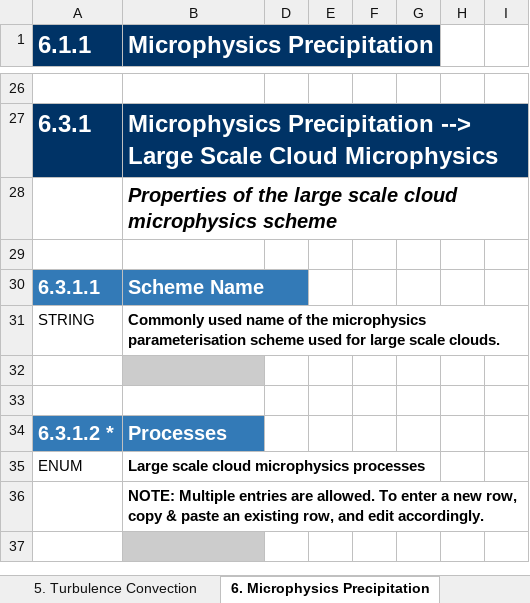
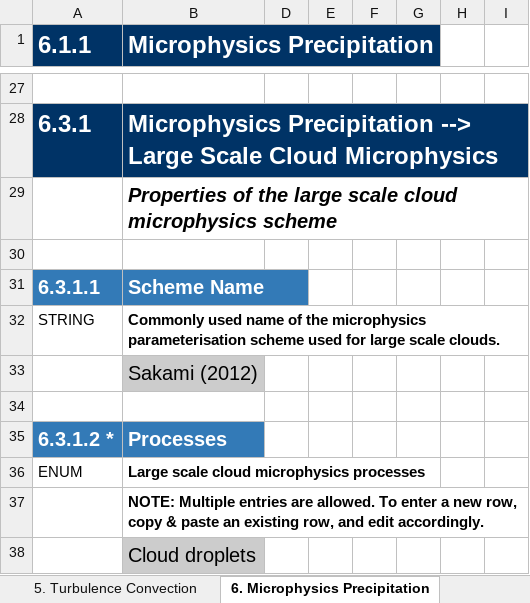
Before and after one commit to ES-DOC-INSTITUTIONAL/mri, an Excel workbook: cmip6/models/mri-esm2-0/cmip6_mri_mri-esm2-0_atmos.xlsx, sheet 6. Microphysics Precipitation, drawn as a sheet; only a part is shown, gaps mark what is left out; values as stored, in another font and other column widths than the file's, no borders; addresses are those after the commit; the diff covers the shown part only; the diff names each change by its address in the sheet, - before the commit and + after, or states it on an @@ line.

```diff
--- a/cmip6/models/mri-esm2-0/cmip6_mri_mri-esm2-0_atmos.xlsx (sheet 6. Microphysics Precipitation)
+++ b/cmip6/models/mri-esm2-0/cmip6_mri_mri-esm2-0_atmos.xlsx (sheet 6. Microphysics Precipitation)
-B33 (Microphysics Precipitation): (empty)
+B33 (Microphysics Precipitation): Sakami (2012)
-B38 (Microphysics Precipitation): (empty)
+B38 (Microphysics Precipitation): Cloud droplets
```
Also changed, not shown: 7 added rows and 2 edited cells elsewhere in this sheet, sheet 3. Dynamical Core, sheet 4. Radiation, sheet 5. Turbulence Convection, sheet 8. Observation Simulation, sheet 1. Key Properties, sheet 7. Cloud Scheme, 3 more sheets, cmip6/models/mri-agcm3-2/cmip6_mri_mri-agcm3-2_atmos.xlsx, cmip6/models/mri-esm2-0/cmip6_mri_mri-esm2-0_aerosol.xlsx, 20 other files.
